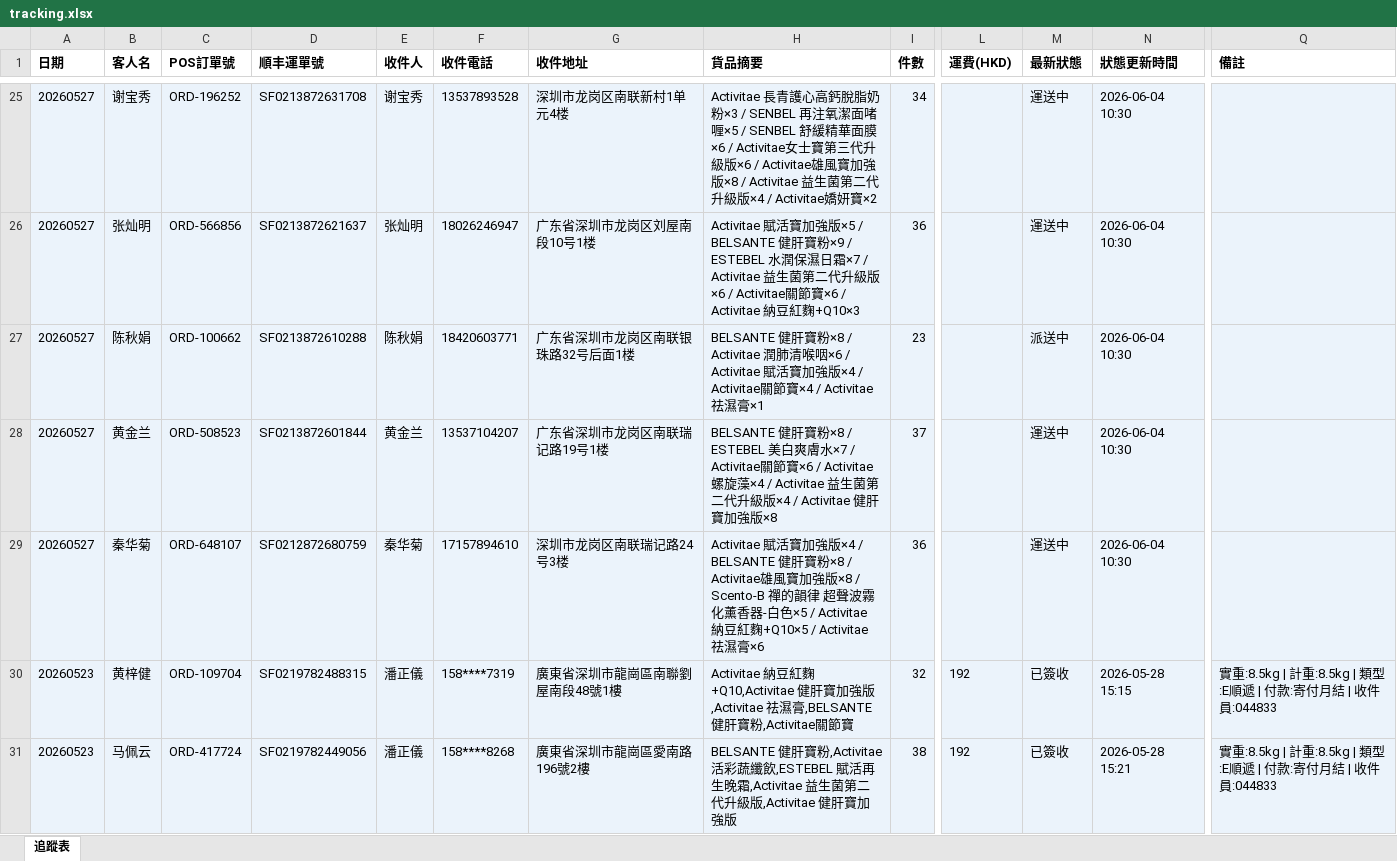
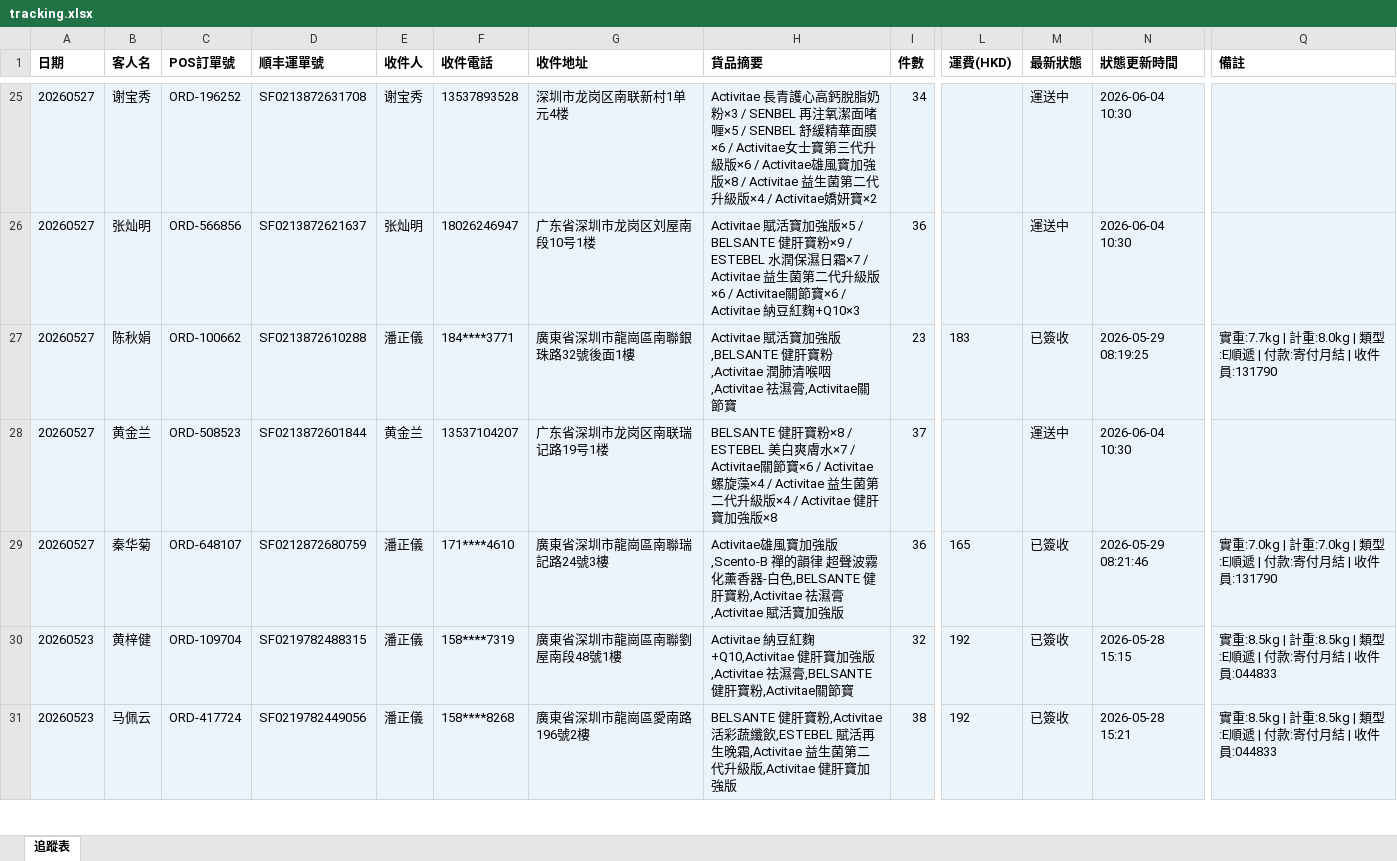
Before and after one commit to elizapoon084/sf-tracking, an Excel workbook: data/tracking.xlsx, sheet 追蹤表, drawn as a sheet; only a part is shown, gaps mark what is left out; values as stored, in another font and other column widths than the file's, no borders; the diff names each change by its address in the sheet, - before the commit and + after, or states it on an @@ line.

Commit message:
auto: 更新運單狀態 2026-05-31 15:00

```diff
--- a/data/tracking.xlsx (sheet 追蹤表)
+++ b/data/tracking.xlsx (sheet 追蹤表)
-E27 (收件人): 陈秋娟
+E27 (收件人): 潘正儀
-F27 (收件電話): 18420603771
+F27 (收件電話): 184****3771
-G27 (收件地址): 广东省深圳市龙岗区南联银珠路32号后面1楼
+G27 (收件地址): 廣東省深圳市龍崗區南聯銀珠路32號後面1樓
-H27 (貨品摘要): BELSANTE 健肝寶粉×8 / Activitae 潤肺清喉咽×6 / Activitae 賦活寶加強版×4 / Activitae關節寶×4 / Activitae 祛濕膏×1
+H27 (貨品摘要): Activitae 賦活寶加強版,BELSANTE 健肝寶粉,Activitae 潤肺清喉咽,Activitae 祛濕膏,Activitae關節寶
-L27 (運費(HKD)): (empty)
+L27 (運費(HKD)): 183
-M27 (最新狀態): 派送中
+M27 (最新狀態): 已簽收
-N27 (狀態更新時間): 2026-06-04 10:30
+N27 (狀態更新時間): 2026-05-29 08:19:25
-Q27 (備註): (empty)
+Q27 (備註): 實重:7.7kg | 計重:8.0kg | 類型:E順遞 | 付款:寄付月結 | 收件員:131790
-E29 (收件人): 秦华菊
+E29 (收件人): 潘正儀
-F29 (收件電話): 17157894610
+F29 (收件電話): 171****4610
-G29 (收件地址): 深圳市龙岗区南联瑞记路24号3楼
+G29 (收件地址): 廣東省深圳市龍崗區南聯瑞記路24號3樓
-H29 (貨品摘要): Activitae 賦活寶加強版×4 / BELSANTE 健肝寶粉×8 / Activitae雄風寶加強版×8 / Scento-B 禪的韻律 超聲波霧化薰香器-白色×5 / Activitae 納豆紅麴+Q10×5 / Activitae 祛濕膏×6
+H29 (貨品摘要): Activitae雄風寶加強版,Scento-B 禪的韻律 超聲波霧化薰香器-白色,BELSANTE 健肝寶粉,Activitae 祛濕膏,Activitae 賦活寶加強版
-L29 (運費(HKD)): (empty)
+L29 (運費(HKD)): 165
-M29 (最新狀態): 運送中
+M29 (最新狀態): 已簽收
-N29 (狀態更新時間): 2026-06-04 10:30
+N29 (狀態更新時間): 2026-05-29 08:21:46
-Q29 (備註): (empty)
+Q29 (備註): 實重:7.0kg | 計重:7.0kg | 類型:E順遞 | 付款:寄付月結 | 收件員:131790
```
